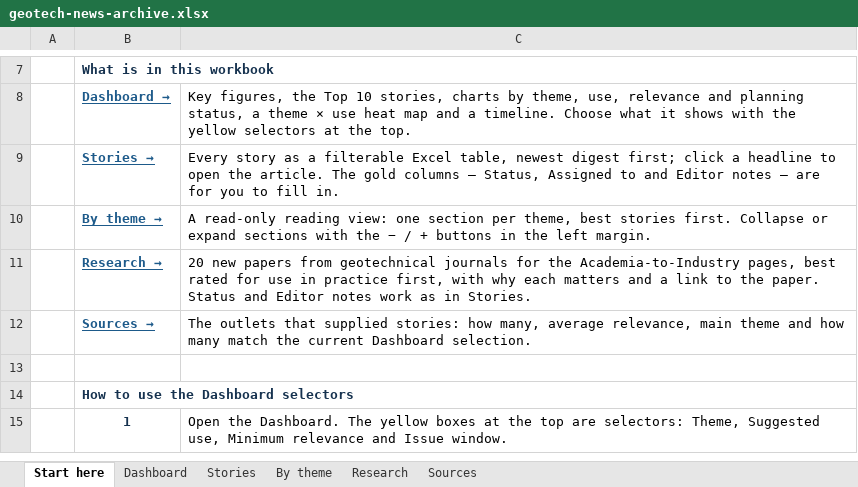
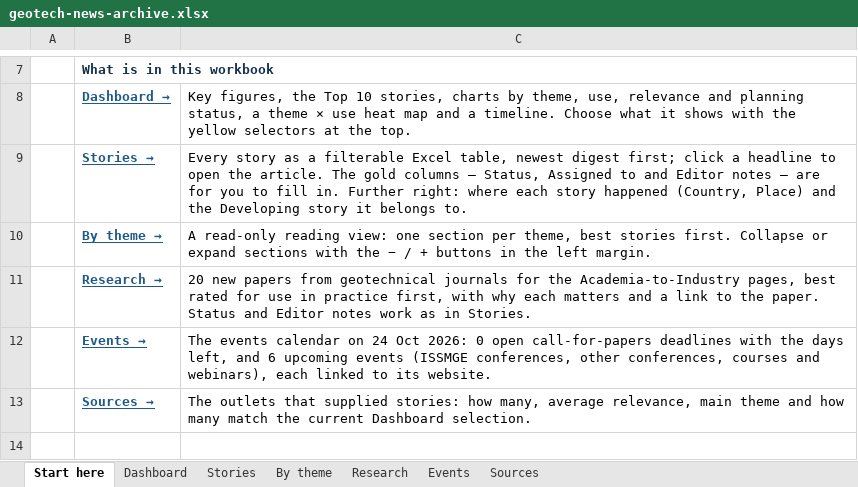
Before and after one commit to monabadr12/geotech-news, an Excel workbook: docs/exports/geotech-news-archive.xlsx, sheet Start here, drawn as a sheet; only a part is shown, gaps mark what is left out; the shorter side is filled out with more unchanged rows; values as stored, in another font and other column widths than the file's, no borders; the diff names each change by its address in the sheet, - before the commit and + after, or states it on an @@ line.

```diff
--- a/docs/exports/geotech-news-archive.xlsx (sheet Start here)
+++ b/docs/exports/geotech-news-archive.xlsx (sheet Start here)
+sheet tab: Events
-C9: …fill in.
+C9: …fill in. Further right: where each story happened (Country, Place) and the Developing story it belongs to.
+row 12:  | Events → | The events calendar on 24 Oct 2026: 0 open call-for-papers deadlines with the days left, and 6 upcoming events (ISSMGE conferences, other conferences, courses and webinars), each linked to its website.
```
Also changed, not shown: sheet Dashboard, sheet Stories, sheet Sources, hidden cells, docs/exports/2026-Q4.xlsx, 32 other files.
